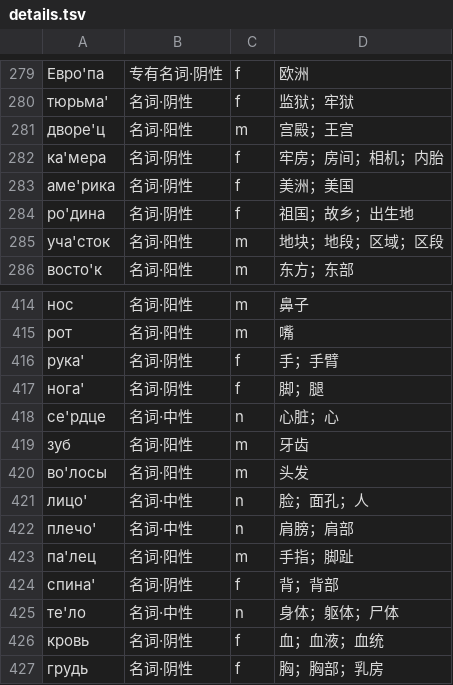
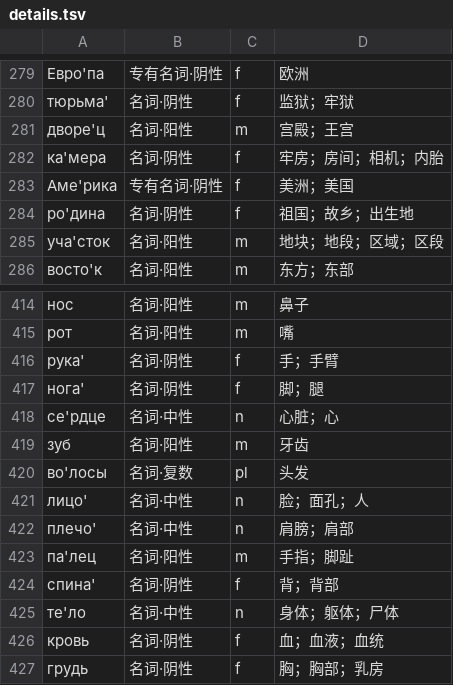
Before and after one commit to Liu18563/ai-passport, a TSV file: tools/ruwords/details.tsv, drawn as a sheet; only a part is shown, gaps mark what is left out.

```diff
--- a/tools/ruwords/details.tsv
+++ b/tools/ruwords/details.tsv
@@ -282,3 +282,3 @@
 ка'мера	名词·阴性	f	牢房；房间；相机；内胎
-аме'рика	名词·阴性	f	美洲；美国
+Аме'рика	专有名词·阴性	f	美洲；美国
 ро'дина	名词·阴性	f	祖国；故乡；出生地
@@ -419,3 +419,3 @@
 зуб	名词·阳性	m	牙齿
-во'лосы	名词·阳性	m	头发
+во'лосы	名词·复数	pl	头发
 лицо'	名词·中性	n	脸；面孔；人
```
Also changed, not shown: tools/ruwords/review.tsv, tools/ruwords/words.tsv, 4 other files.
